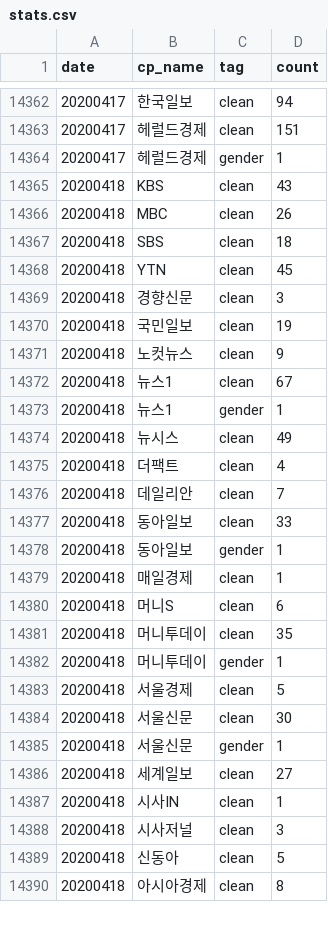
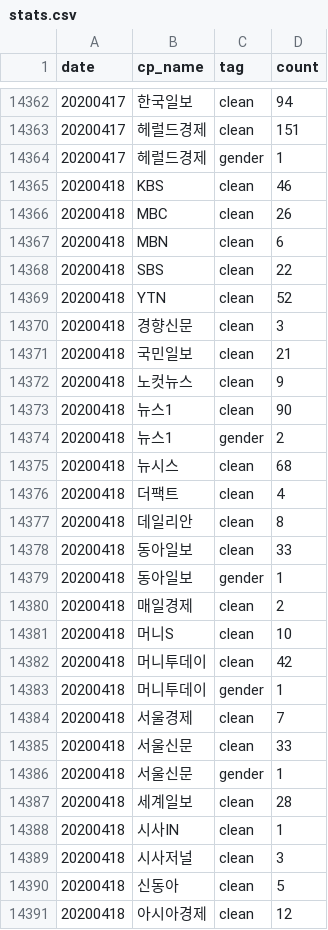
Before and after one commit to newshunter12/done-it-again, a CSV file: _data/stats.csv, drawn as a sheet; only a part is shown, gaps mark what is left out; the diff covers the shown part only.

```diff
--- a/_data/stats.csv
+++ b/_data/stats.csv
@@ -14364,24 +14364,25 @@ date,cp_name,tag,count
 20200417,헤럴드경제,gender,1
-20200418,KBS,clean,43
+20200418,KBS,clean,46
 20200418,MBC,clean,26
-20200418,SBS,clean,18
-20200418,YTN,clean,45
+20200418,MBN,clean,6
+20200418,SBS,clean,22
+20200418,YTN,clean,52
 20200418,경향신문,clean,3
-20200418,국민일보,clean,19
+20200418,국민일보,clean,21
 20200418,노컷뉴스,clean,9
-20200418,뉴스1,clean,67
-20200418,뉴스1,gender,1
-20200418,뉴시스,clean,49
+20200418,뉴스1,clean,90
+20200418,뉴스1,gender,2
+20200418,뉴시스,clean,68
 20200418,더팩트,clean,4
-20200418,데일리안,clean,7
+20200418,데일리안,clean,8
 20200418,동아일보,clean,33
 20200418,동아일보,gender,1
-20200418,매일경제,clean,1
-20200418,머니S,clean,6
-20200418,머니투데이,clean,35
+20200418,매일경제,clean,2
+20200418,머니S,clean,10
+20200418,머니투데이,clean,42
 20200418,머니투데이,gender,1
-20200418,서울경제,clean,5
-20200418,서울신문,clean,30
+20200418,서울경제,clean,7
+20200418,서울신문,clean,33
 20200418,서울신문,gender,1
-20200418,세계일보,clean,27
+20200418,세계일보,clean,28
 20200418,시사IN,clean,1
@@ -14389,2 +14390,2 @@ date,cp_name,tag,count
 20200418,신동아,clean,5
-20200418,아시아경제,clean,8
+20200418,아시아경제,clean,12
```
Also changed, not shown: 1 added row and 15 edited cells elsewhere in this file, _data/stats_best_cps.csv, _data/stats_daily.csv, 2 other files.
